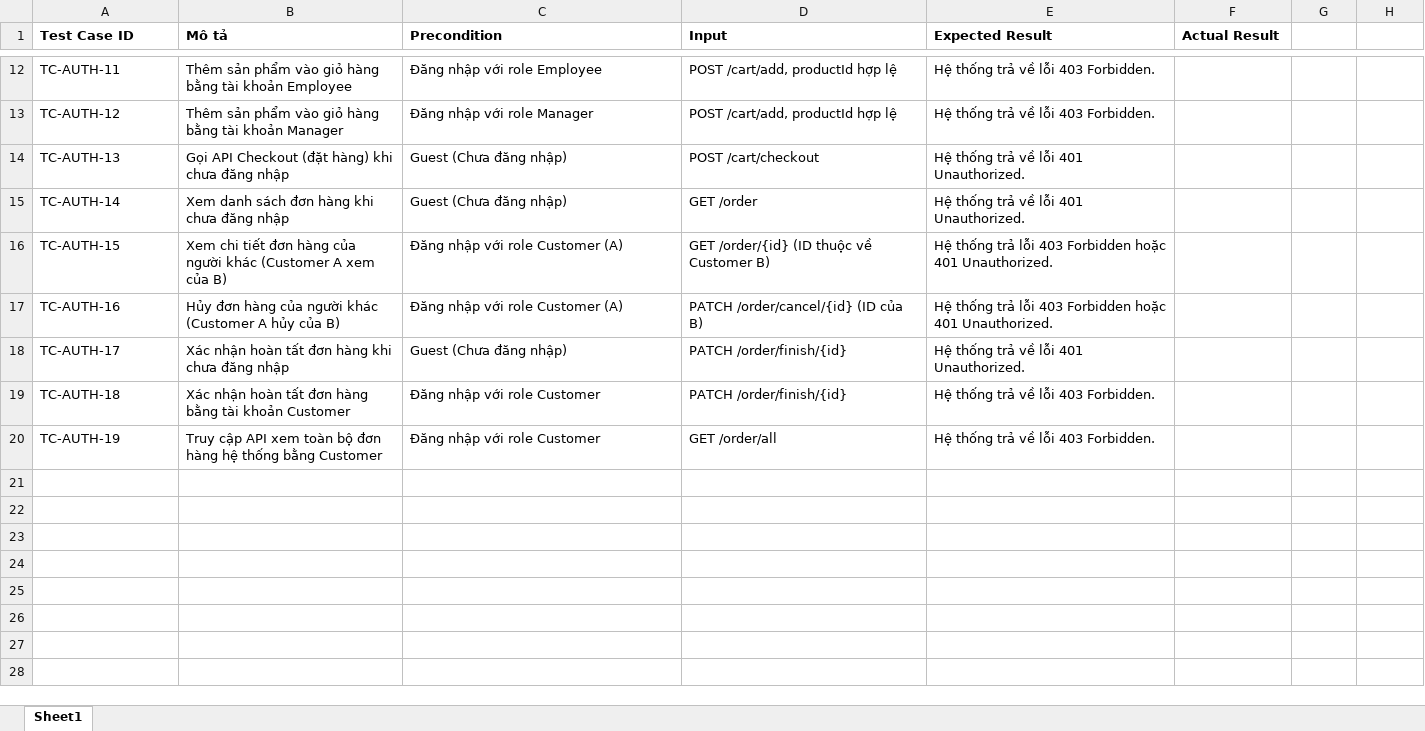
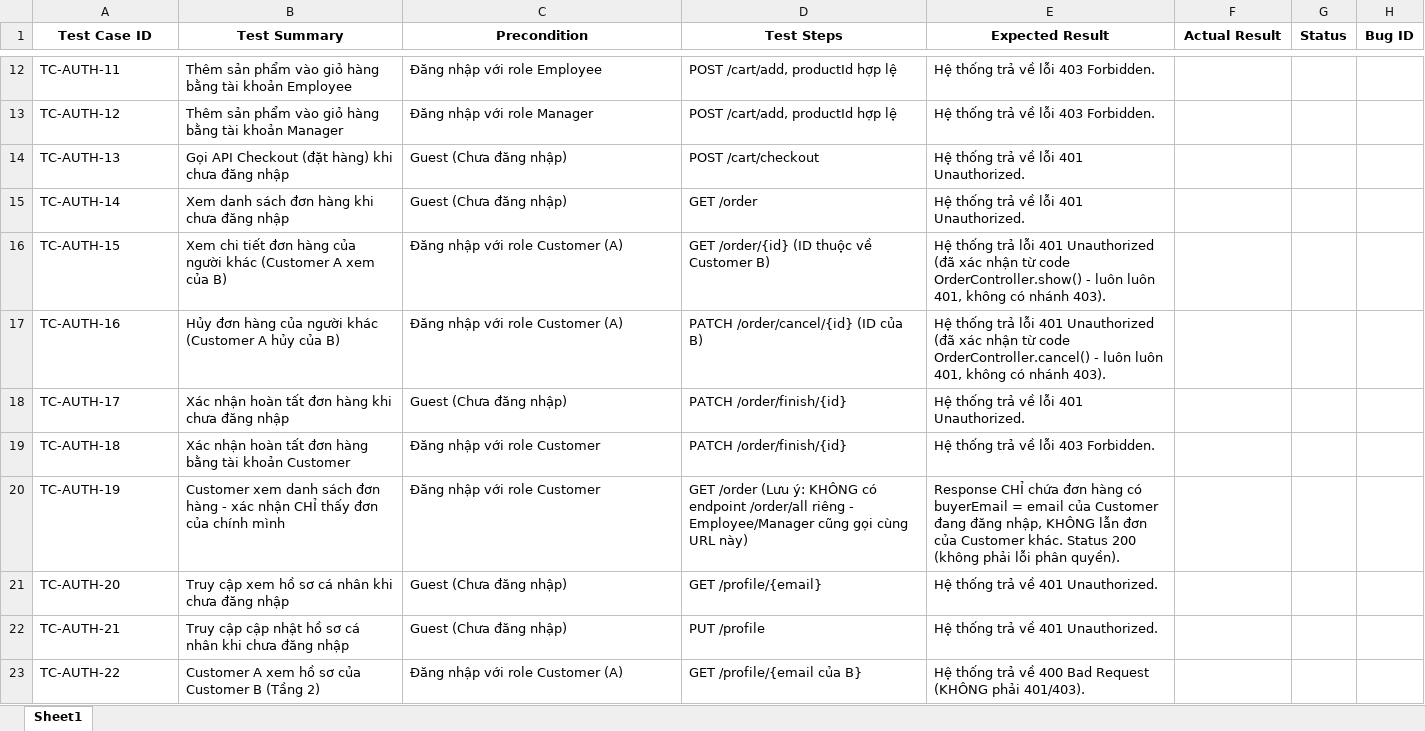
Before and after one commit to thanhlh05/Online-Store, an Excel workbook: Docs/Test-Case/Test_Case_Authorization.xlsx, sheet Sheet1, drawn as a sheet; only a part is shown, gaps mark what is left out; values as stored, in another font and other column widths than the file's, no borders; the diff covers the shown part only; the diff names each change by its address in the sheet, - before the commit and + after, or states it on an @@ line.

Commit message:
SCRUM-34:Test Case Authorization

```diff
--- a/Docs/Test-Case/Test_Case_Authorization.xlsx (sheet Sheet1)
+++ b/Docs/Test-Case/Test_Case_Authorization.xlsx (sheet Sheet1)
-A1:F1 alignment: left
+A1:F1 alignment: center
-B1: Mô tả
+B1: Test Summary
-D1: Input
+D1: Test Steps
-G1: (empty)
+G1: Status
-H1: (empty)
+H1: Bug ID
-E16 (Expected Result): …trả lỗi 403 Forbidden hoặc 401 Unauthorized.
+E16 (Expected Result): …trả lỗi 401 Unauthorized (đã xác nhận từ code OrderController.show() - luôn luôn 401, không có nhánh 403).
-E17 (Expected Result): …trả lỗi 403 Forbidden hoặc 401 Unauthorized.
+E17 (Expected Result): …trả lỗi 401 Unauthorized (đã xác nhận từ code OrderController.cancel() - luôn luôn 401, không có nhánh 403).
-B20 (Test Summary): Truy cập API xem toàn bộ đơn hàng hệ thống bằng Customer
+B20 (Test Summary): Customer xem danh sách đơn hàng - xác nhận CHỈ thấy đơn của chính mình
-D20 (Test Steps): GET /order/all
+D20 (Test Steps): GET /order (Lưu ý: KHÔNG có endpoint /order/all riêng - Employee/Manager cũng gọi cùng URL này)
-E20 (Expected Result): Hệ thống trả về lỗi 403 Forbidden.
+E20 (Expected Result): Response CHỈ chứa đơn hàng có buyerEmail = email của Customer đang đăng nhập, KHÔNG lẫn đơn của Customer khác. Status 200 (không phải lỗi phân quyền).
+row 21: TC-AUTH-20 | Truy cập xem hồ sơ cá nhân khi chưa đăng nhập | Guest (Chưa đăng nhập) | GET /profile/{email} | Hệ thống trả về 401 Unauthorized.
+row 22: TC-AUTH-21 | Truy cập cập nhật hồ sơ cá nhân khi chưa đăng nhập | Guest (Chưa đăng nhập) | PUT /profile | Hệ thống trả về 401 Unauthorized.
+row 23: TC-AUTH-22 | Customer A xem hồ sơ của Customer B (Tầng 2) | Đăng nhập với role Customer (A) | GET /profile/{email của B} | Hệ thống trả về 400 Bad Request (KHÔNG phải 401/403).
```
Also changed, not shown: 8 added rows elsewhere in this sheet.
